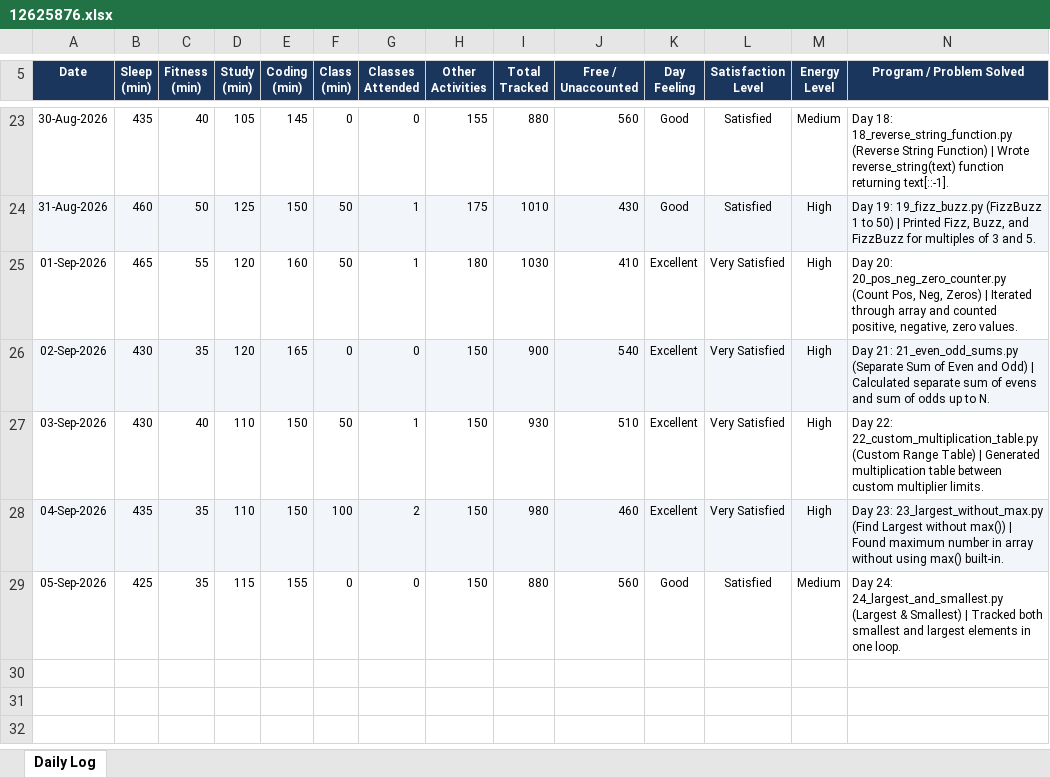
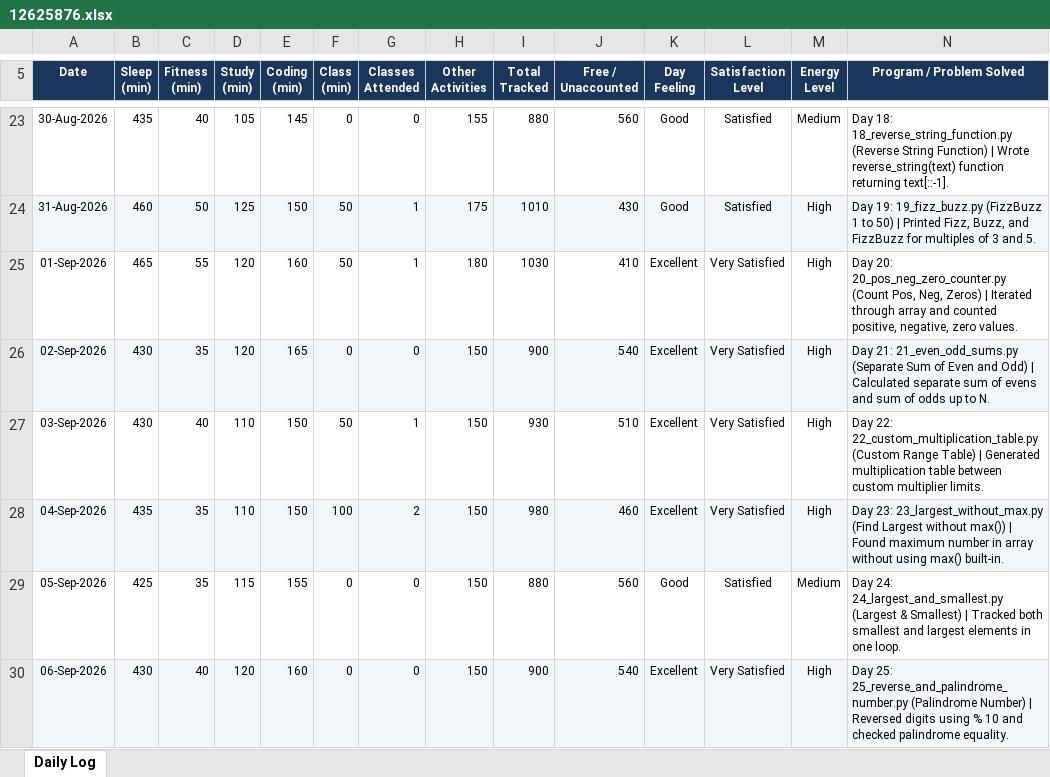
Before and after one commit to nitishkapoor01/12625876-CAP776, an Excel workbook: 12625876.xlsx, sheet Daily Log, drawn as a sheet; only a part is shown, gaps mark what is left out; values as stored, in another font and other column widths than the file's, no borders; the diff names each change by its address in the sheet, - before the commit and + after, or states it on an @@ line.

Commit message:
Day 25 (06-Sep-2026): Practice 25 Reverse And Palindrome Number & update daily activity log

```diff
--- a/12625876.xlsx (sheet Daily Log)
+++ b/12625876.xlsx (sheet Daily Log)
+row 30: 06-Sep-2026 | 430 | 40 | 120 | 160 | 0 | 0 | 150 | 900 | 540 | Excellent | Very Satisfied | High | Day 25: 25_reverse_and_palindrome_number.py (Palindrome Number) | Reversed digits using % 10 and checked palindrome equality.
```
Also changed, not shown: 1 other file.
